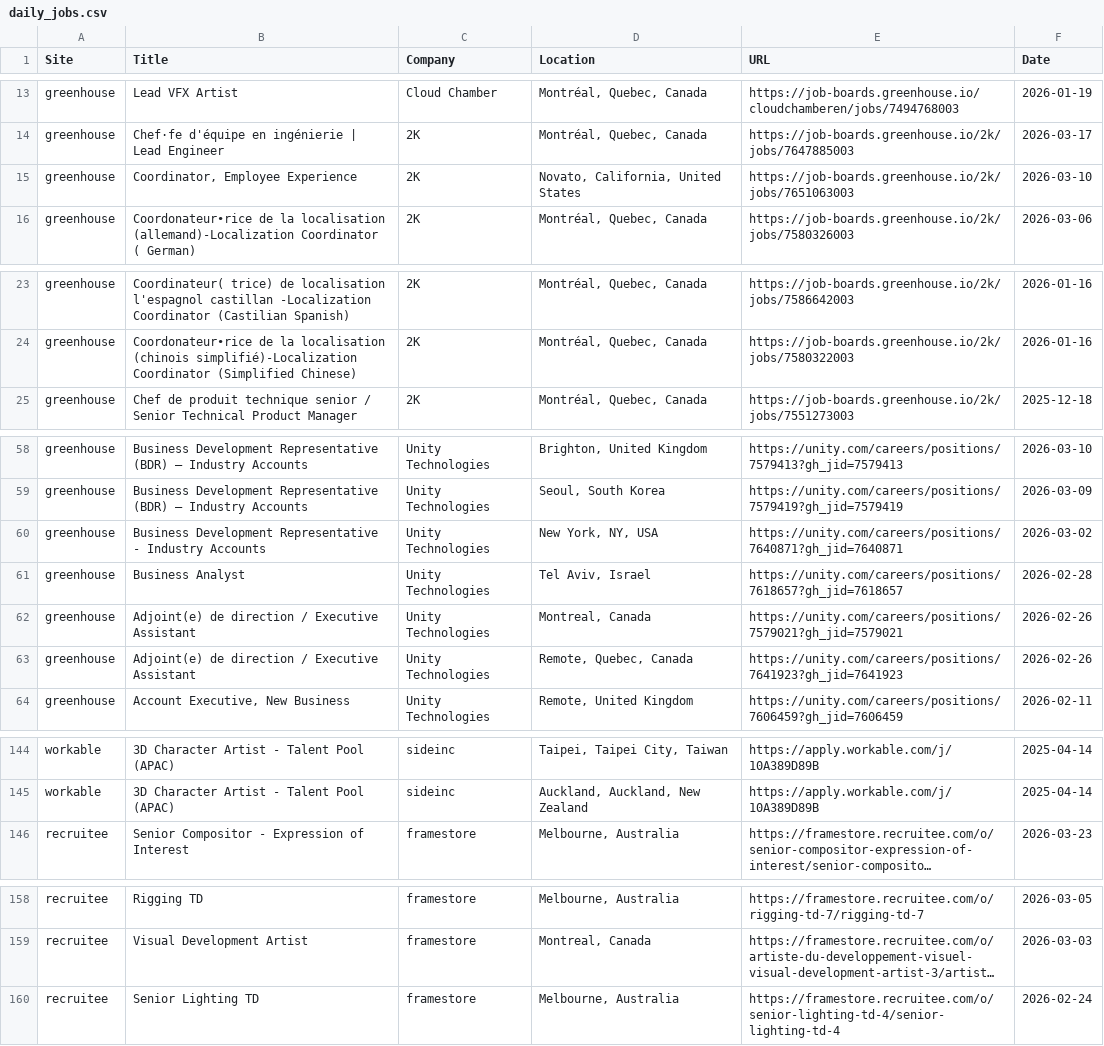
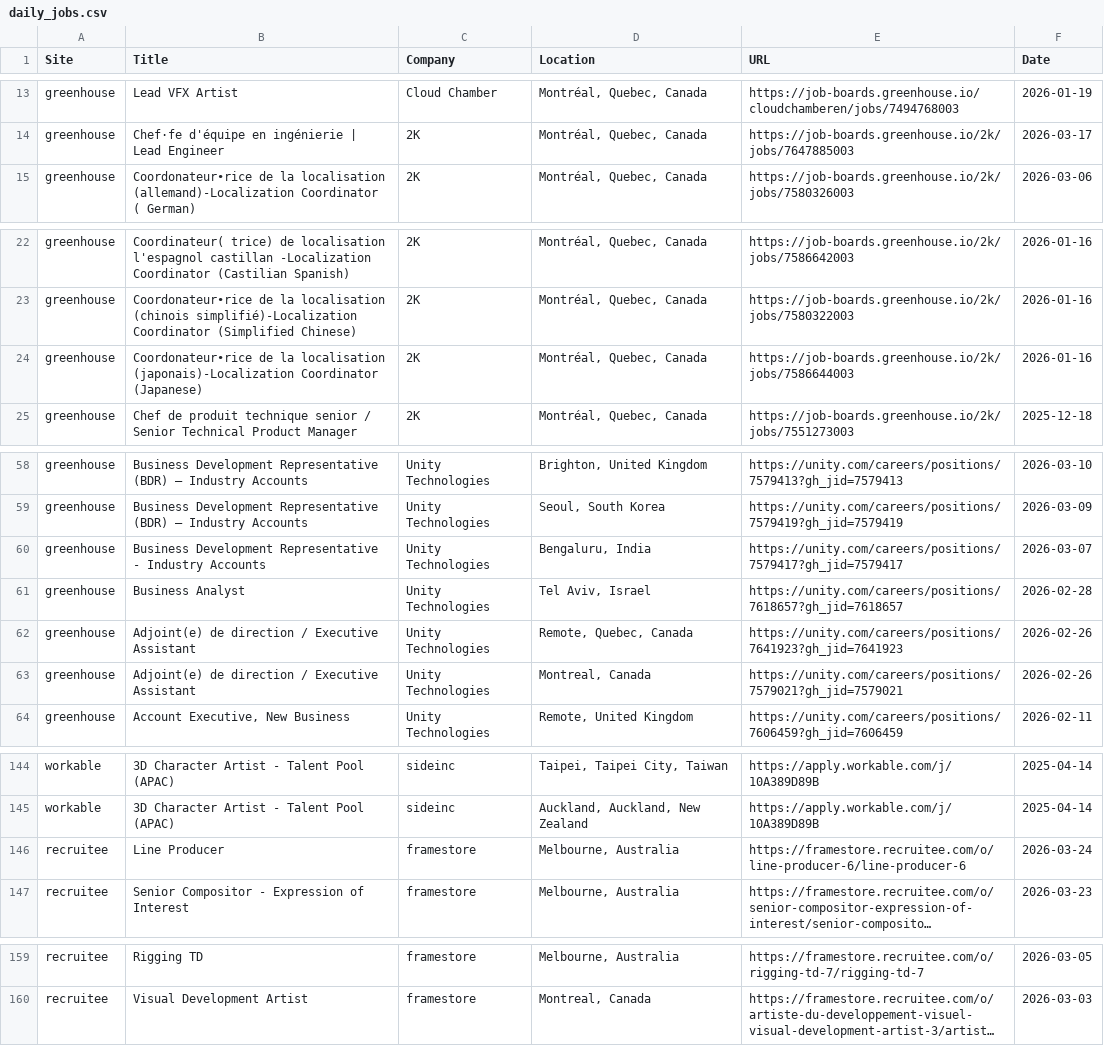
Before and after one commit to christiandguerard/ever-jobs-dash, a CSV file: daily_jobs.csv, drawn as a sheet; only a part is shown, gaps mark what is left out; long unchanged cells end in …; removed rows and columns are numbered as before the commit, all else as after; the diff covers the shown part only; the diff names each change by its address in the sheet, - before the commit and + after, or states it on an @@ line.

```diff
--- a/daily_jobs.csv
+++ b/daily_jobs.csv
-row 15: greenhouse | Coordinator, Employee Experience | 2K | Novato, California, United States | https://job-boards.greenhouse.io/2k/jobs/7651063003 | 2026-03-10
+row 24: greenhouse | Coordonateur∙rice de la localisation (japonais)-Localization Coordinator (Japanese) | 2K | Montréal, Quebec, Canada | https://job-boards.greenhouse.io/2k/jobs/7586644003 | 2026-01-16
-D60 (Location): New York, NY, USA
+D60 (Location): Bengaluru, India
-E60 (URL): https://unity.com/careers/positions/7640871?gh_jid=7640871
+E60 (URL): https://unity.com/careers/positions/7579417?gh_jid=7579417
-F60 (Date): 2026-03-02
+F60 (Date): 2026-03-07
@@ row 63 moved to row 62: greenhouse @@
+row 146: recruitee | Line Producer | framestore | Melbourne, Australia | https://framestore.recruitee.com/o/line-producer-6/line-producer-6 | 2026-03-24
-row 160: recruitee | Senior Lighting TD | framestore | Melbourne, Australia | https://framestore.recruitee.com/o/senior-lighting-td-4/senior-lighting-td-4 | 2026-02-24
```
Also changed, not shown: 5 added rows, 5 removed rows, 1 moved row and 17 edited cells elsewhere in this file.
